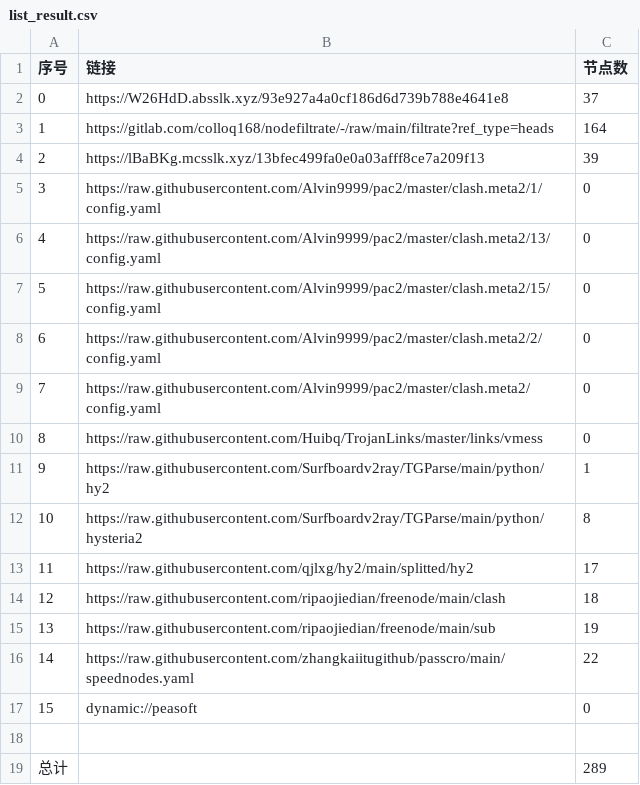
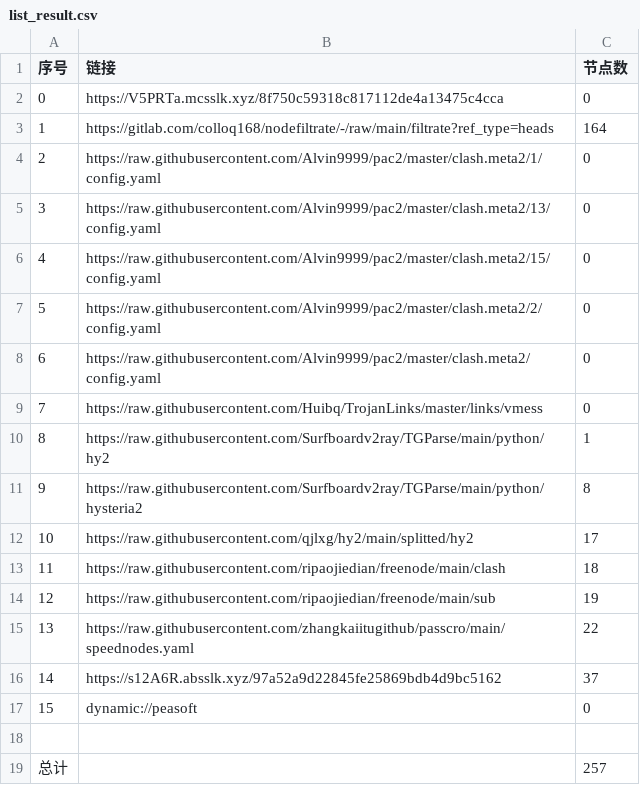
Before and after one commit to aee1996a/NoMoreWalls, a CSV file: list_result.csv, drawn as a sheet; removed rows and columns are numbered as before the commit, all else as after; the diff names each change by its address in the sheet, - before the commit and + after, or states it on an @@ line.

```diff
--- a/list_result.csv
+++ b/list_result.csv
-row 2: 0 | https://W26HdD.absslk.xyz/93e927a4a0cf186d6d739b788e4641e8 | 37
+row 2: 0 | https://V5PRTa.mcsslk.xyz/8f750c59318c817112de4a13475c4cca | 0
-row 4: 2 | https://lBaBKg.mcsslk.xyz/13bfec499fa0e0a03afff8ce7a209f13 | 39
@@ column A (序号) renumbered between rows 4 and 15 @@
+row 16: 14 | https://s12A6R.absslk.xyz/97a52a9d22845fe25869bdb4d9bc5162 | 37
-C19 (节点数): 289
+C19 (节点数): 257
```
Also changed, not shown: 28 other files.
